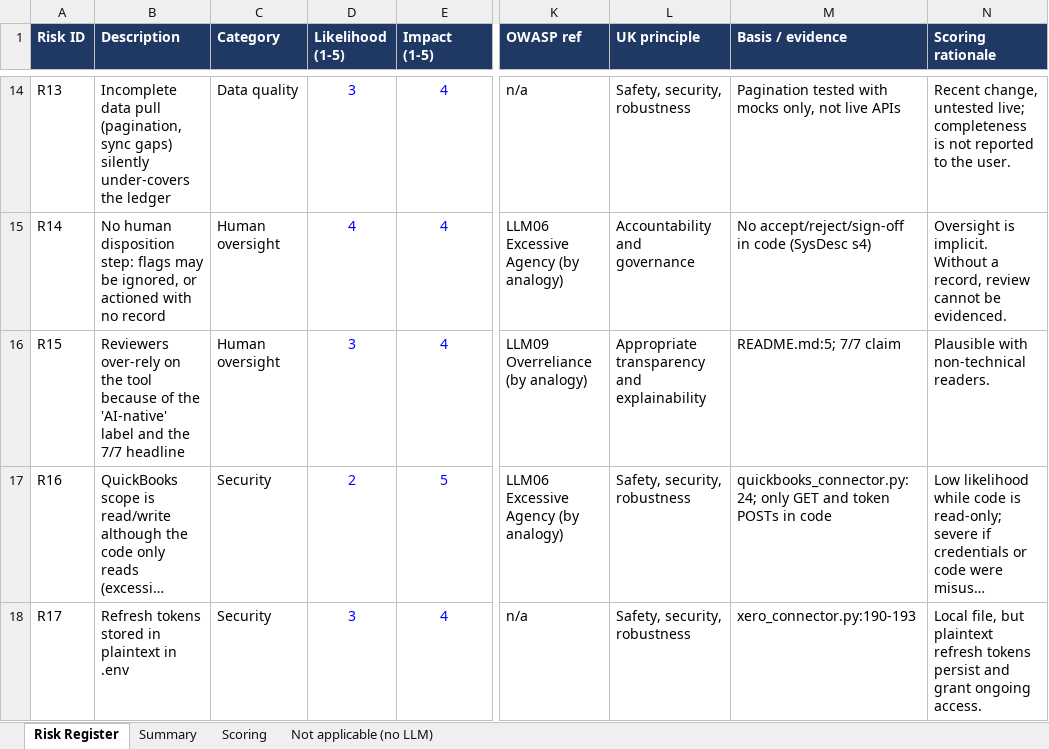
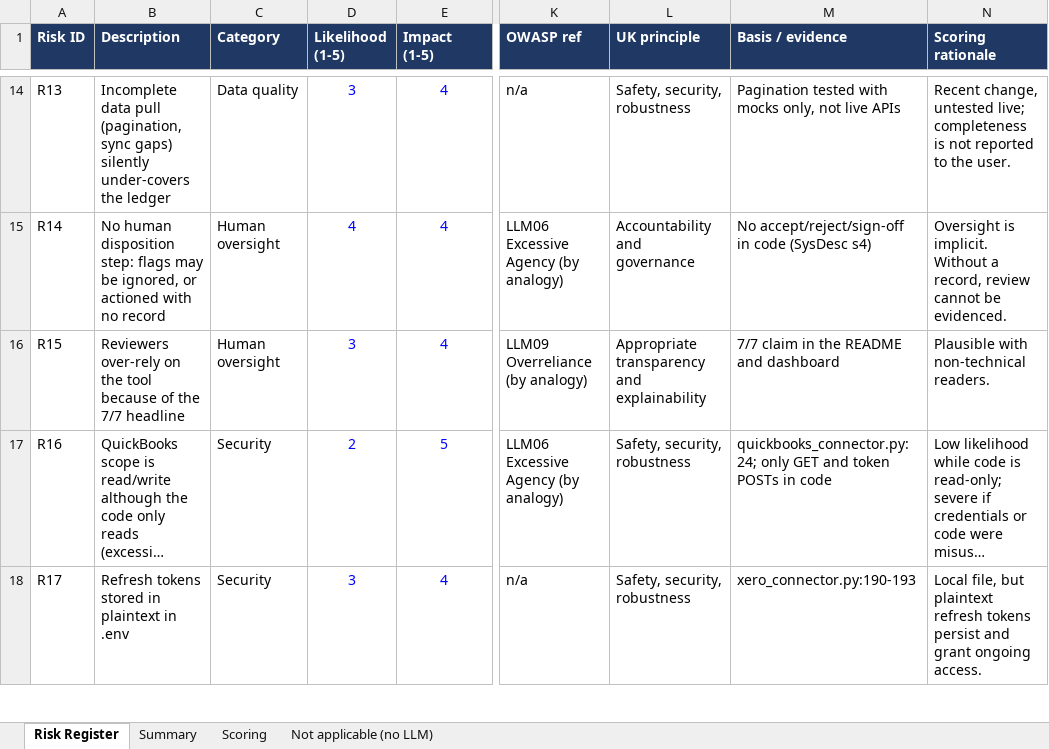
Before and after one commit to VAishwaryaSingh/northbridge-ai-assurance, an Excel workbook: 02_risk/risk_register.xlsx, sheet Risk Register, drawn as a sheet; only a part is shown, gaps mark what is left out; long unchanged cells end in …; values as stored, in another font and other column widths than the file's, no borders; conditional formats not drawn; the diff covers the shown part only; the diff names each change by its address in the sheet, - before the commit and + after, or states it on an @@ line.

```diff
--- a/02_risk/risk_register.xlsx (sheet Risk Register)
+++ b/02_risk/risk_register.xlsx (sheet Risk Register)
-B16 (Description): …of the 'AI-native' label and the 7/7 headline
+B16 (Description): …of the 7/7 headline
-M16 (Basis / evidence): README.md:5; 7/7 claim
+M16 (Basis / evidence): 7/7 claim in the README and dashboard
```
Also changed, not shown: 3 edited cells elsewhere in this sheet, 03_controls/control_matrix.xlsx, docs/downloads/control_matrix.xlsx, 34 other files.
